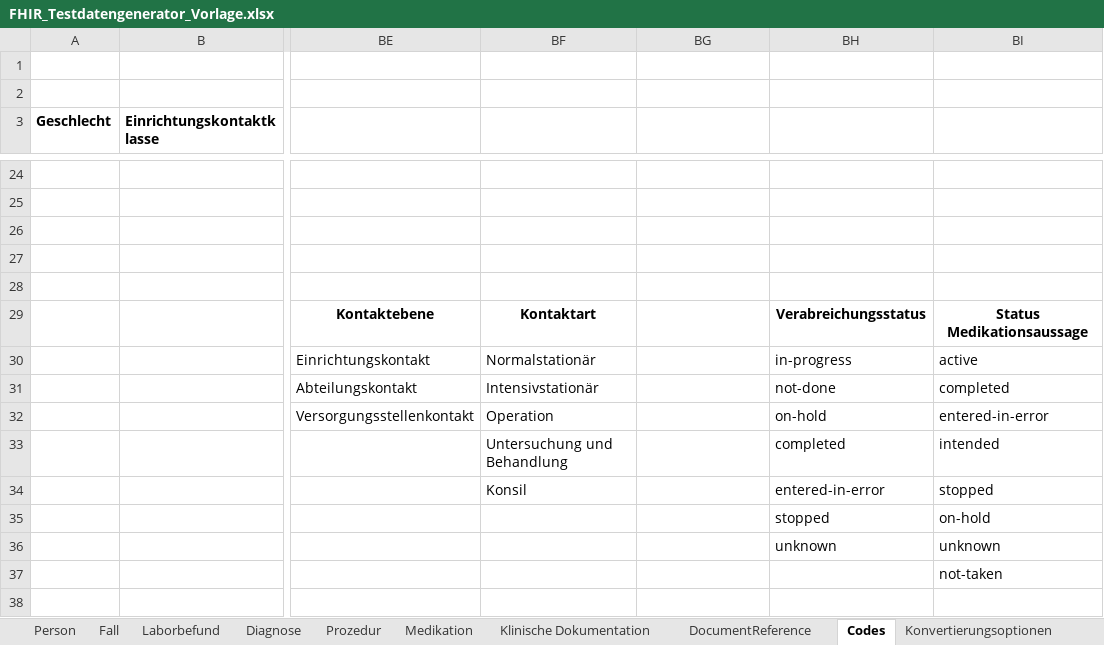
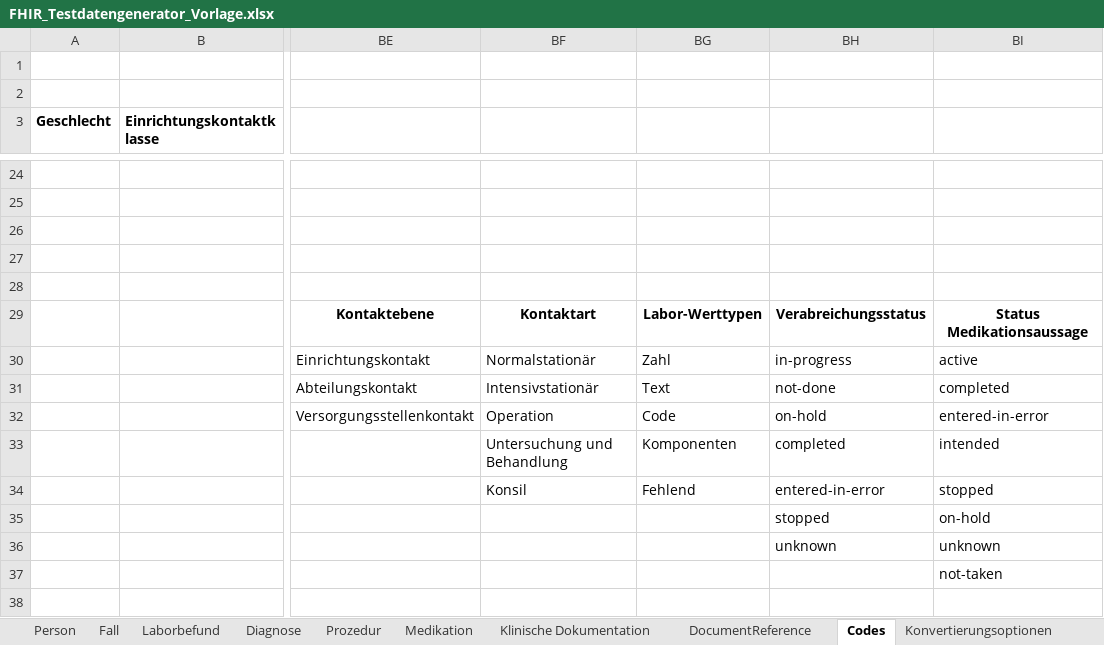
Before and after one commit to medizininformatik-initiative/excel2fhir, an Excel workbook: FHIR_Testdatengenerator_Vorlage.xlsx, sheet Codes, drawn as a sheet; only a part is shown, gaps mark what is left out; values as stored, in another font and other column widths than the file's, no borders; the diff names each change by its address in the sheet, - before the commit and + after, or states it on an @@ line.

Commit message:
Clarify clinical headers and restrict laboratory value types

```diff
--- a/FHIR_Testdatengenerator_Vorlage.xlsx (sheet Codes)
+++ b/FHIR_Testdatengenerator_Vorlage.xlsx (sheet Codes)
-BG29: (empty)
+BG29: Labor-Werttypen
-BG30: (empty)
+BG30: Zahl
-BG31: (empty)
+BG31: Text
-BG32: (empty)
+BG32: Code
-BG33: (empty)
+BG33: Komponenten
-BG34: (empty)
+BG34: Fehlend
```
Also changed, not shown: sheet Prozedur, sheet Klinische Dokumentation, FHIR_Testdatengenerator_Interpolar_Demo.xlsx, 10 other files.
